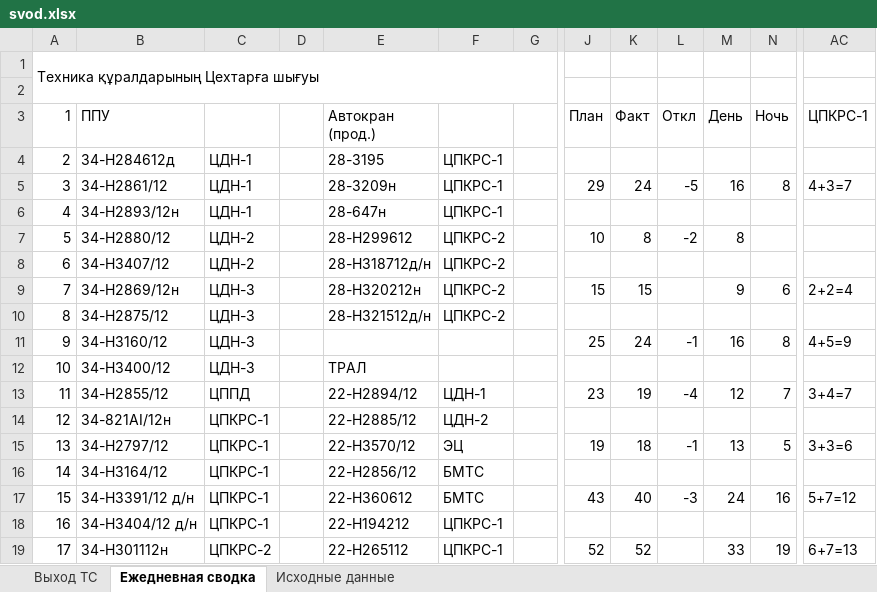
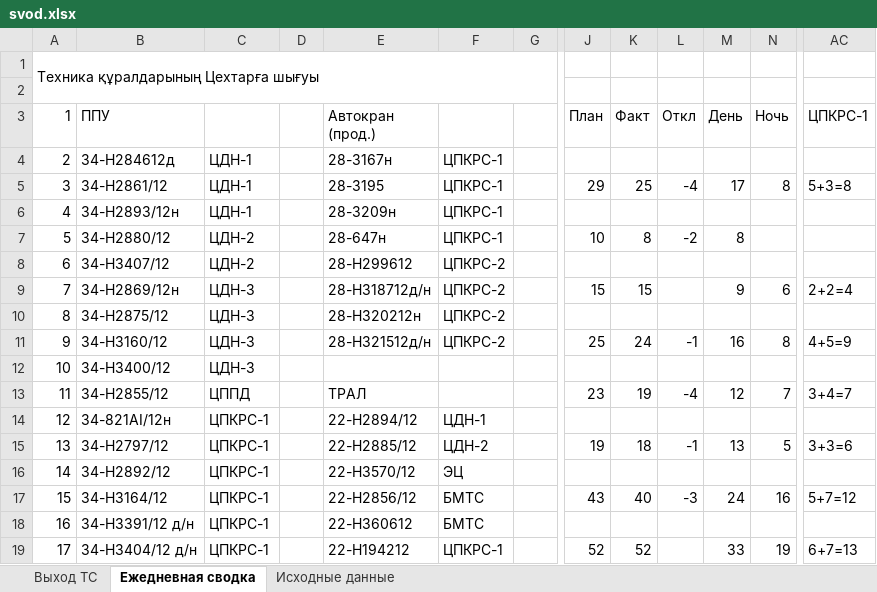
Before and after one commit to aura2889/summary, an Excel workbook: archive/2026-10-20/svod.xlsx, sheet Ежедневная сводка, drawn as a sheet; only a part is shown, gaps mark what is left out; values as stored, in another font and other column widths than the file's, no cell formats; the diff covers the shown part only; the diff names each change by its address in the sheet, - before the commit and + after, or states it on an @@ line.

```diff
--- a/archive/2026-10-20/svod.xlsx (sheet Ежедневная сводка)
+++ b/archive/2026-10-20/svod.xlsx (sheet Ежедневная сводка)
-E4 (Автокран (прод.)): 28-3195
+E4 (Автокран (прод.)): 28-3167н
-E5 (Автокран (прод.)): 28-3209н
+E5 (Автокран (прод.)): 28-3195
-K5 (Факт): 24
+K5 (Факт): 25
-L5 (Откл): -5
+L5 (Откл): -4
-M5 (День): 16
+M5 (День): 17
-AC5 (ЦПКРС-1): 4+3=7
+AC5 (ЦПКРС-1): 5+3=8
-E6 (Автокран (прод.)): 28-647н
+E6 (Автокран (прод.)): 28-3209н
-E7 (Автокран (прод.)): 28-H299612
+E7 (Автокран (прод.)): 28-647н
-F7: ЦПКРС-2
+F7: ЦПКРС-1
-E8 (Автокран (прод.)): 28-H318712д/н
+E8 (Автокран (прод.)): 28-H299612
-E9 (Автокран (прод.)): 28-Н320212н
+E9 (Автокран (прод.)): 28-H318712д/н
-E10 (Автокран (прод.)): 28-Н321512д/н
+E10 (Автокран (прод.)): 28-Н320212н
-E11 (Автокран (прод.)): (empty)
+E11 (Автокран (прод.)): 28-Н321512д/н
-F11: (empty)
+F11: ЦПКРС-2
-E12 (Автокран (прод.)): ТРАЛ
+E12 (Автокран (прод.)): (empty)
-E13 (Автокран (прод.)): 22-H2894/12
+E13 (Автокран (прод.)): ТРАЛ
-F13: ЦДН-1
+F13: (empty)
-E14 (Автокран (прод.)): 22-H2885/12
+E14 (Автокран (прод.)): 22-H2894/12
-F14: ЦДН-2
+F14: ЦДН-1
-E15 (Автокран (прод.)): 22-H3570/12
+E15 (Автокран (прод.)): 22-H2885/12
-F15: ЭЦ
+F15: ЦДН-2
-B16 (ППУ): 34-Н3164/12
+B16 (ППУ): 34-Н2892/12
-E16 (Автокран (прод.)): 22-H2856/12
+E16 (Автокран (прод.)): 22-H3570/12
-F16: БМТС
+F16: ЭЦ
-B17 (ППУ): 34-Н3391/12 д/н
+B17 (ППУ): 34-Н3164/12
-E17 (Автокран (прод.)): 22-H360612
+E17 (Автокран (прод.)): 22-H2856/12
-B18 (ППУ): 34-Н3404/12 д/н
+B18 (ППУ): 34-Н3391/12 д/н
-E18 (Автокран (прод.)): 22-H194212
+E18 (Автокран (прод.)): 22-H360612
-F18: ЦПКРС-1
+F18: БМТС
-B19 (ППУ): 34-H301112н
+B19 (ППУ): 34-Н3404/12 д/н
-C19: ЦПКРС-2
+C19: ЦПКРС-1
-E19 (Автокран (прод.)): 22-H265112
+E19 (Автокран (прод.)): 22-H194212
```
Also changed, not shown: 1 added row, 1 removed row, 66 edited cells, merged cells and row numbers in column A elsewhere in this sheet, sheet Исходные данные, sheet Выход ТС, cell formats, formulas that keep their value, raw/SB.xlsx, 6 other files.
